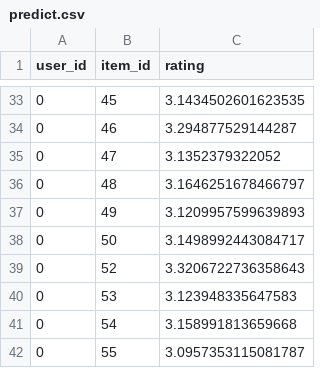
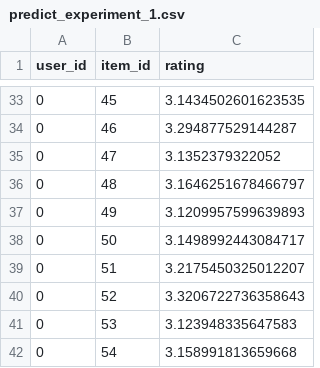
Before and after one commit to Highdrien/Movie_Recommendation_System, a CSV file: prediction/predict_experiment_1.csv (was data/prediction/predict.csv), drawn as a sheet; only a part is shown, gaps mark what is left out; the shorter side is filled out with more unchanged rows; the diff covers the shown part only.

```diff
--- a/data/prediction/predict.csv
+++ b/prediction/predict_experiment_1.csv
@@ -38,2 +38,3 @@ user_id,item_id,rating
 0,50,3.1498992443084717
+0,51,3.2175450325012207
 0,52,3.3206722736358643
```
Also changed, not shown: 9 added rows and 9 removed rows elsewhere in this file, 6 other files.
